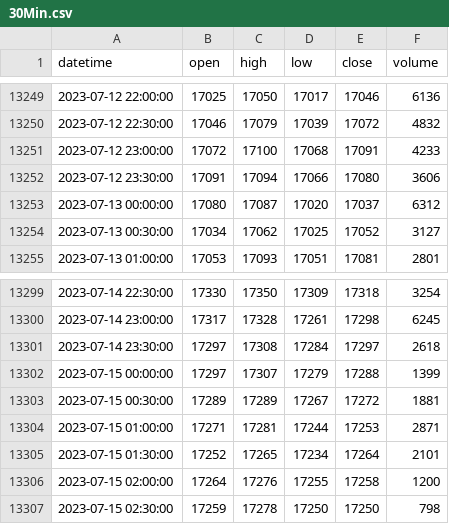
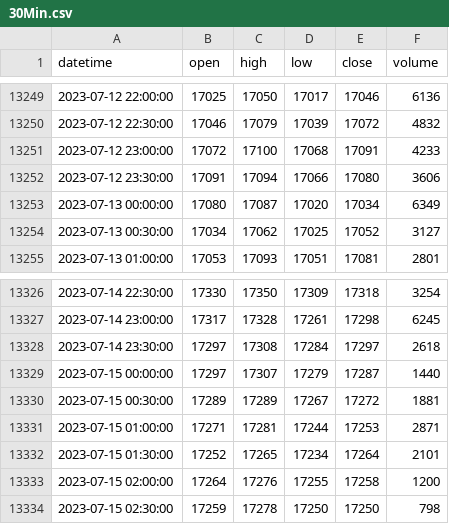
Before and after one commit to Benson0802/power_k_nodify, a CSV file: data/30Min.csv, drawn as a sheet; only a part is shown, gaps mark what is left out; the diff covers the shown part only.

```diff
--- a/data/30Min.csv
+++ b/data/30Min.csv
@@ -13252,3 +13252,3 @@ datetime,open,high,low,close,volume
 2023-07-12 23:30:00,17091,17094,17066,17080,3606
-2023-07-13 00:00:00,17080,17087,17020,17037,6312
+2023-07-13 00:00:00,17080,17087,17020,17034,6349
 2023-07-13 00:30:00,17034,17062,17025,17052,3127
@@ -13301,3 +13328,3 @@ datetime,open,high,low,close,volume
 2023-07-14 23:30:00,17297,17308,17284,17297,2618
-2023-07-15 00:00:00,17297,17307,17279,17288,1399
+2023-07-15 00:00:00,17297,17307,17279,17287,1440
 2023-07-15 00:30:00,17289,17289,17267,17272,1881
```
Also changed, not shown: 31 added rows and 10 edited cells elsewhere in this file, data/1Day.csv, data/60Min.csv, 4 other files.
